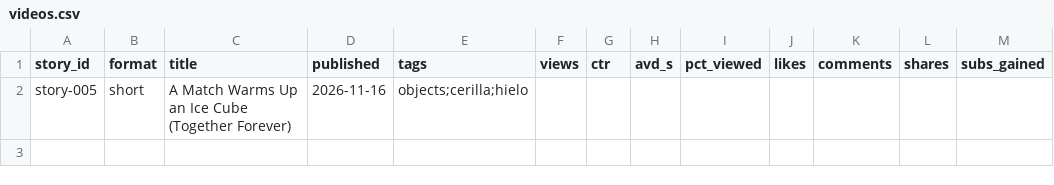
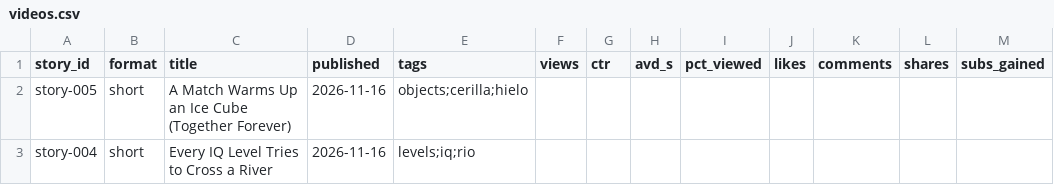
Before and after one commit to Enrique1229/AI-Youtube-Studio-real, a CSV file: channel/analytics/videos.csv, drawn as a sheet; the diff names each change by its address in the sheet, - before the commit and + after, or states it on an @@ line.

```diff
--- a/channel/analytics/videos.csv
+++ b/channel/analytics/videos.csv
+row 3: story-004 | short | Every IQ Level Tries to Cross a River | 2026-11-16 | levels;iq;rio
```
Also changed, not shown: 1 other file.
